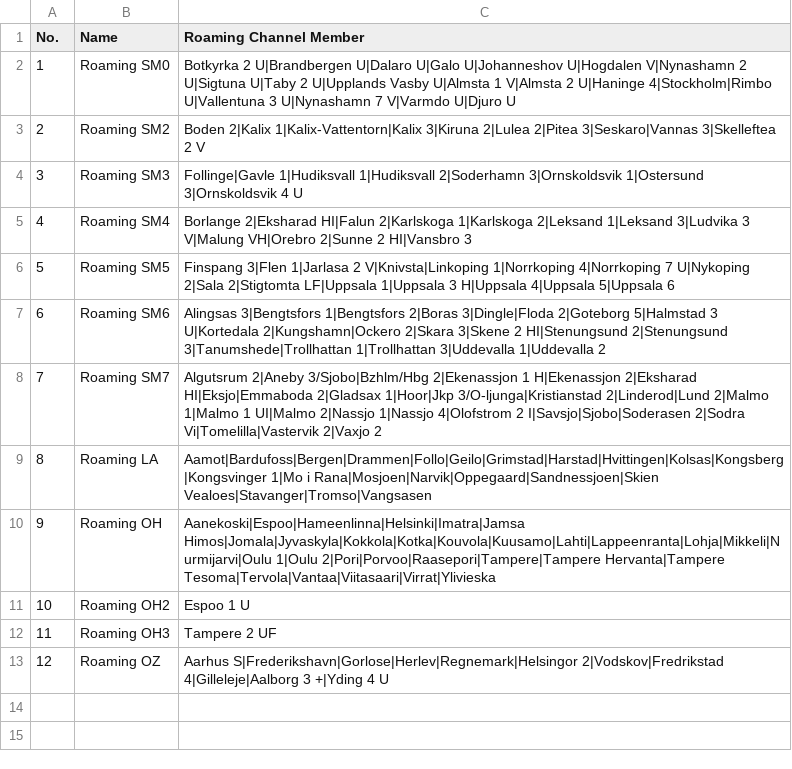
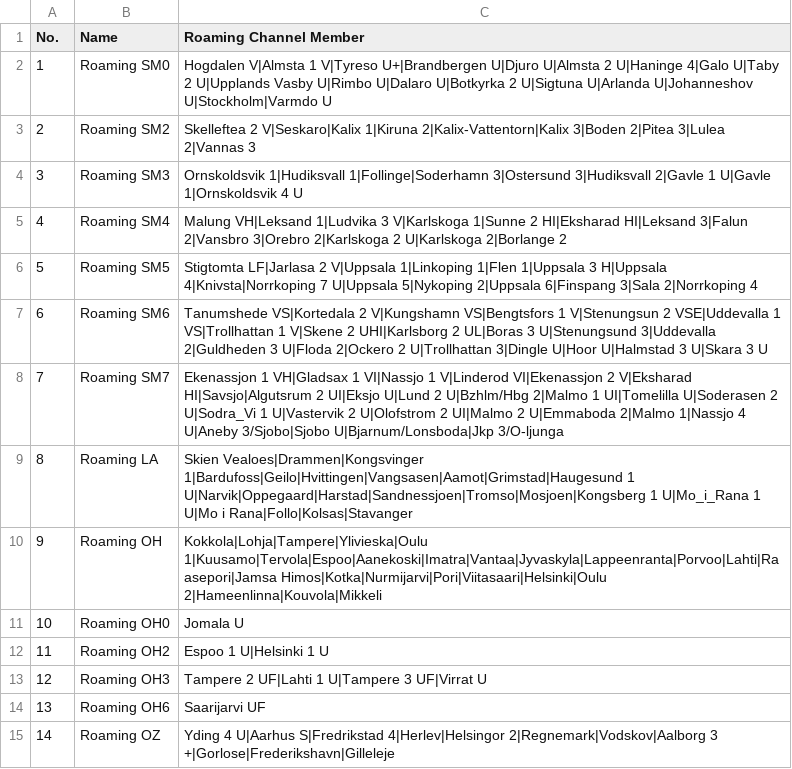
Before and after one commit to sm0rgm/at-d578uv, a CSV file: RoamingZone.CSV, drawn as a sheet; addresses are those after the commit; the diff names each change by its address in the sheet, - before the commit and + after, or states it on an @@ line.

Commit message:
2026-07-20

```diff
--- a/RoamingZone.CSV
+++ b/RoamingZone.CSV
-C2 (Roaming Channel Member): Botkyrka 2 U|Brandbergen U|Dalaro U|Galo U|Johanneshov U|Hogdalen V|Nynashamn 2 U|Sigtuna U|Taby 2 U|Upplands Vasby U|Almsta 1 V|Almsta 2 U|Haninge 4|Stockholm|Rimbo U|Vallentuna 3 U|Nynashamn 7 V|Varmdo U|Djuro U
+C2 (Roaming Channel Member): Hogdalen V|Almsta 1 V|Tyreso U+|Brandbergen U|Djuro U|Almsta 2 U|Haninge 4|Galo U|Taby 2 U|Upplands Vasby U|Rimbo U|Dalaro U|Botkyrka 2 U|Sigtuna U|Arlanda U|Johanneshov U|Stockholm|Varmdo U
-C3 (Roaming Channel Member): Boden 2|Kalix 1|Kalix-Vattentorn|Kalix 3|Kiruna 2|Lulea 2|Pitea 3|Seskaro|Vannas 3|Skelleftea 2 V
+C3 (Roaming Channel Member): Skelleftea 2 V|Seskaro|Kalix 1|Kiruna 2|Kalix-Vattentorn|Kalix 3|Boden 2|Pitea 3|Lulea 2|Vannas 3
-C4 (Roaming Channel Member): Follinge|Gavle 1|Hudiksvall 1|Hudiksvall 2|Soderhamn 3|Ornskoldsvik 1|Ostersund 3|Ornskoldsvik 4 U
+C4 (Roaming Channel Member): Ornskoldsvik 1|Hudiksvall 1|Follinge|Soderhamn 3|Ostersund 3|Hudiksvall 2|Gavle 1 U|Gavle 1|Ornskoldsvik 4 U
-C5 (Roaming Channel Member): Borlange 2|Eksharad HI|Falun 2|Karlskoga 1|Karlskoga 2|Leksand 1|Leksand 3|Ludvika 3 V|Malung VH|Orebro 2|Sunne 2 HI|Vansbro 3
+C5 (Roaming Channel Member): Malung VH|Leksand 1|Ludvika 3 V|Karlskoga 1|Sunne 2 HI|Eksharad HI|Leksand 3|Falun 2|Vansbro 3|Orebro 2|Karlskoga 2 U|Karlskoga 2|Borlange 2
-C6 (Roaming Channel Member): Finspang 3|Flen 1|Jarlasa 2 V|Knivsta|Linkoping 1|Norrkoping 4|Norrkoping 7 U|Nykoping 2|Sala 2|Stigtomta LF|Uppsala 1|Uppsala 3 H|Uppsala 4|Uppsala 5|Uppsala 6
+C6 (Roaming Channel Member): Stigtomta LF|Jarlasa 2 V|Uppsala 1|Linkoping 1|Flen 1|Uppsala 3 H|Uppsala 4|Knivsta|Norrkoping 7 U|Uppsala 5|Nykoping 2|Uppsala 6|Finspang 3|Sala 2|Norrkoping 4
-C7 (Roaming Channel Member): Alingsas 3|Bengtsfors 1|Bengtsfors 2|Boras 3|Dingle|Floda 2|Goteborg 5|Halmstad 3 U|Kortedala 2|Kungshamn|Ockero 2|Skara 3|Skene 2 HI|Stenungsund 2|Stenungsund 3|Tanumshede|Trollhattan 1|Trollhattan 3|Uddevalla 1|Uddevalla 2
+C7 (Roaming Channel Member): Tanumshede VS|Kortedala 2 V|Kungshamn VS|Bengtsfors 1 V|Stenungsun 2 VSE|Uddevalla 1 VS|Trollhattan 1 V|Skene 2 UHI|Karlsborg 2 UL|Boras 3 U|Stenungsund 3|Uddevalla 2|Guldheden 3 U|Floda 2|Ockero 2 U|Trollhattan 3|Dingle U|Hoor U|Halmstad 3 U|Skara 3 U
-C8 (Roaming Channel Member): Algutsrum 2|Aneby 3/Sjobo|Bzhlm/Hbg 2|Ekenassjon 1 H|Ekenassjon 2|Eksharad HI|Eksjo|Emmaboda 2|Gladsax 1|Hoor|Jkp 3/O-ljunga|Kristianstad 2|Linderod|Lund 2|Malmo 1|Malmo 1 UI|Malmo 2|Nassjo 1|Nassjo 4|Olofstrom 2 I|Savsjo|Sjobo|Soderasen 2|Sodra Vi|Tomelilla|Vastervik 2|Vaxjo 2
+C8 (Roaming Channel Member): Ekenassjon 1 VH|Gladsax 1 VI|Nassjo 1 V|Linderod VI|Ekenassjon 2 V|Eksharad HI|Savsjo|Algutsrum 2 UI|Eksjo U|Lund 2 U|Bzhlm/Hbg 2|Malmo 1 UI|Tomelilla U|Soderasen 2 U|Sodra_Vi 1 U|Vastervik 2 U|Olofstrom 2 UI|Malmo 2 U|Emmaboda 2|Malmo 1|Nassjo 4 U|Aneby 3/Sjobo|Sjobo U|Bjarnum/Lonsboda|Jkp 3/O-ljunga
-C9 (Roaming Channel Member): Aamot|Bardufoss|Bergen|Drammen|Follo|Geilo|Grimstad|Harstad|Hvittingen|Kolsas|Kongsberg|Kongsvinger 1|Mo i Rana|Mosjoen|Narvik|Oppegaard|Sandnessjoen|Skien Vealoes|Stavanger|Tromso|Vangsasen
+C9 (Roaming Channel Member): Skien Vealoes|Drammen|Kongsvinger 1|Bardufoss|Geilo|Hvittingen|Vangsasen|Aamot|Grimstad|Haugesund 1 U|Narvik|Oppegaard|Harstad|Sandnessjoen|Tromso|Mosjoen|Kongsberg 1 U|Mo_i_Rana 1 U|Mo i Rana|Follo|Kolsas|Stavanger
-C10 (Roaming Channel Member): Aanekoski|Espoo|Hameenlinna|Helsinki|Imatra|Jamsa Himos|Jomala|Jyvaskyla|Kokkola|Kotka|Kouvola|Kuusamo|Lahti|Lappeenranta|Lohja|Mikkeli|Nurmijarvi|Oulu 1|Oulu 2|Pori|Porvoo|Raasepori|Tampere|Tampere Hervanta|Tampere Tesoma|Tervola|Vantaa|Viitasaari|Virrat|Ylivieska
+C10 (Roaming Channel Member): Kokkola|Lohja|Tampere|Ylivieska|Oulu 1|Kuusamo|Tervola|Espoo|Aanekoski|Imatra|Vantaa|Jyvaskyla|Lappeenranta|Porvoo|Lahti|Raasepori|Jamsa Himos|Kotka|Nurmijarvi|Pori|Viitasaari|Helsinki|Oulu 2|Hameenlinna|Kouvola|Mikkeli
+row 11: 10 | Roaming OH0 | Jomala U
@@ column A (No.) renumbered from row 12 down @@
-C12 (Roaming Channel Member): Espoo 1 U
+C12 (Roaming Channel Member): Espoo 1 U|Helsinki 1 U
-C13 (Roaming Channel Member): Tampere 2 UF
+C13 (Roaming Channel Member): Tampere 2 UF|Lahti 1 U|Tampere 3 UF|Virrat U
+row 14: 13 | Roaming OH6 | Saarijarvi UF
-C15 (Roaming Channel Member): Aarhus S|Frederikshavn|Gorlose|Herlev|Regnemark|Helsingor 2|Vodskov|Fredrikstad 4|Gilleleje|Aalborg 3 +|Yding 4 U
+C15 (Roaming Channel Member): Yding 4 U|Aarhus S|Fredrikstad 4|Herlev|Helsingor 2|Regnemark|Vodskov|Aalborg 3 +|Gorlose|Frederikshavn|Gilleleje
```
